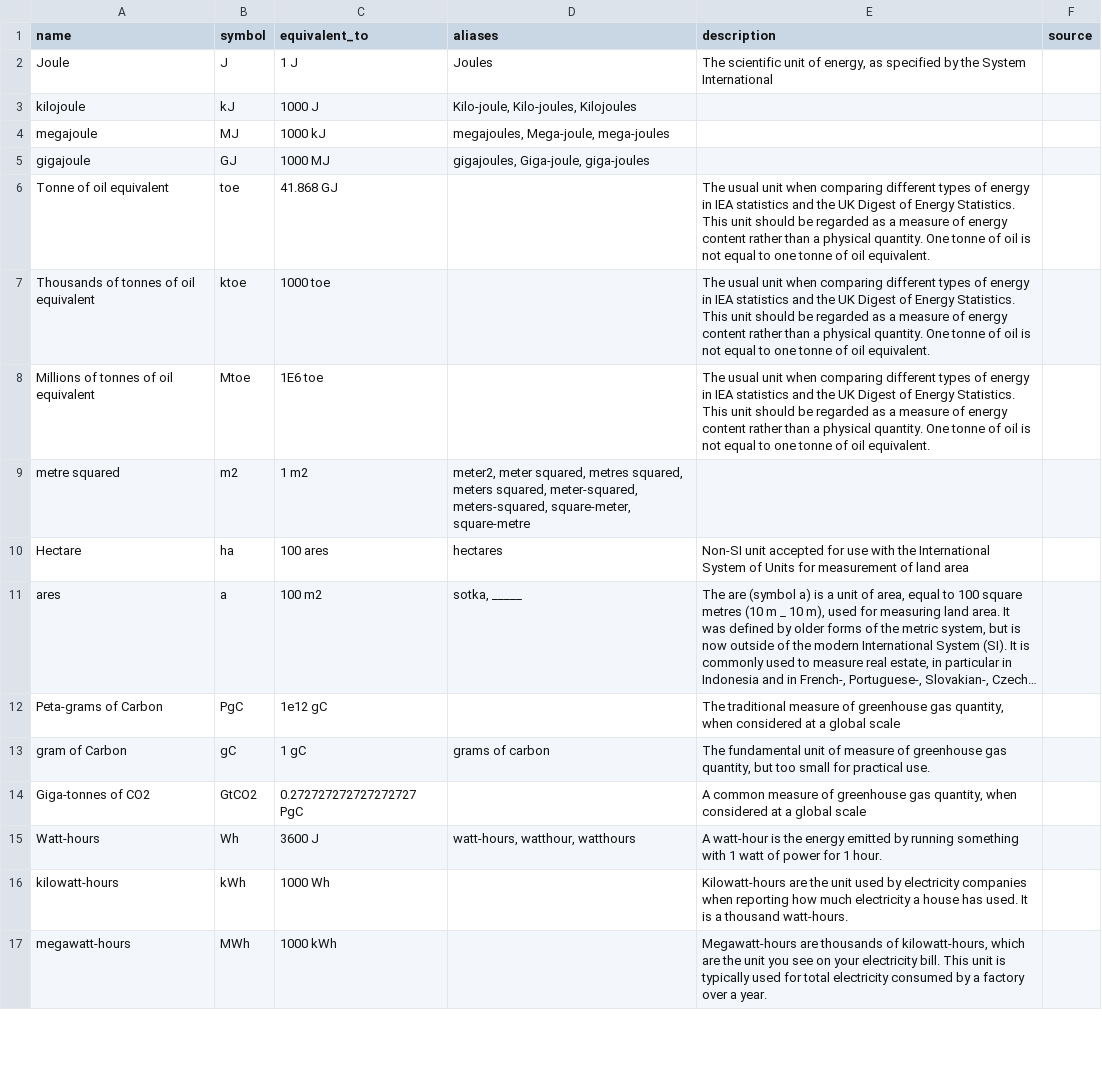
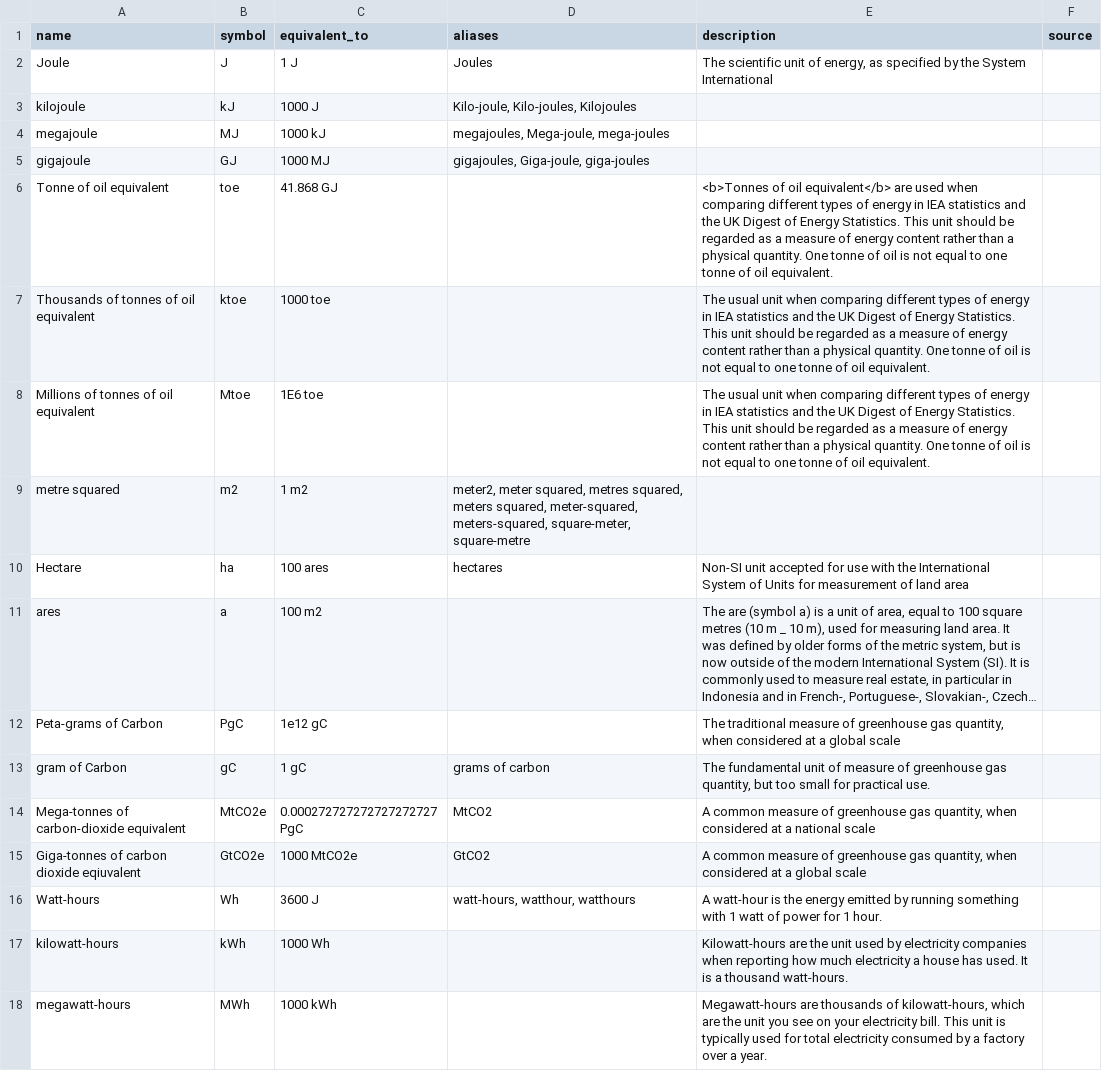
Before and after one commit to tamc/how-much-is, a TSV file: units.tsv, drawn as a sheet; only a part is shown; long unchanged cells end in …; removed rows and columns are numbered as before the commit, all else as after; the diff names each change by its address in the sheet, - before the commit and + after, or states it on an @@ line.

```diff
--- a/units.tsv
+++ b/units.tsv
-E6 (description): The usual unit when comparing…
+E6 (description): <b>Tonnes of oil equivalent</b> are used when comparing…
-D11 (aliases): sotka, _____
+D11 (aliases): (empty)
-row 14: Giga-tonnes of CO2 | GtCO2 | 0.272727272727272727 PgC |  | A common measure of greenhouse gas quantity, when considered at a global scale
+row 14: Mega-tonnes of carbon-dioxide equivalent | MtCO2e | 0.000272727272727272727 PgC | MtCO2 | A common measure of greenhouse gas quantity, when considered at a national scale
+row 15: Giga-tonnes of carbon dioxide eqiuvalent | GtCO2e | 1000 MtCO2e | GtCO2 | A common measure of greenhouse gas quantity, when considered at a global scale
```
Also changed, not shown: comparisons.tsv.
